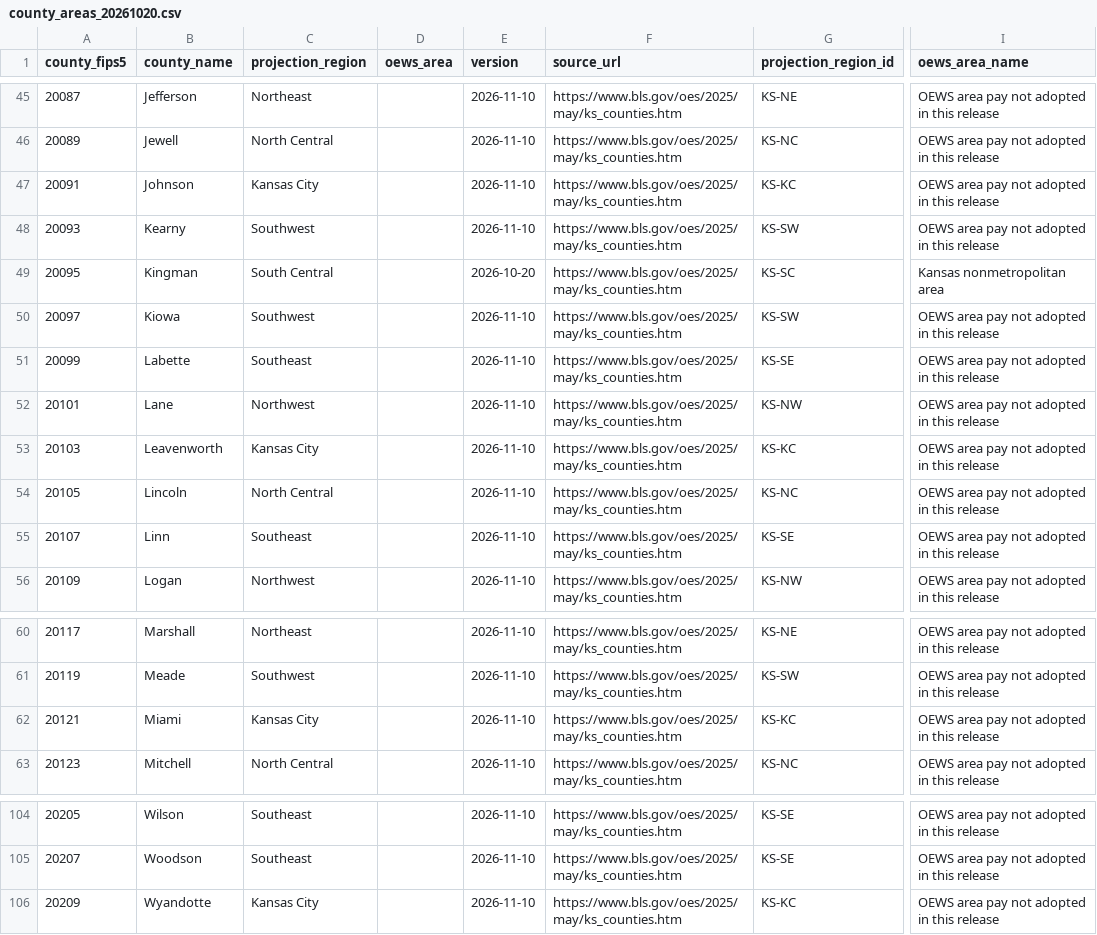
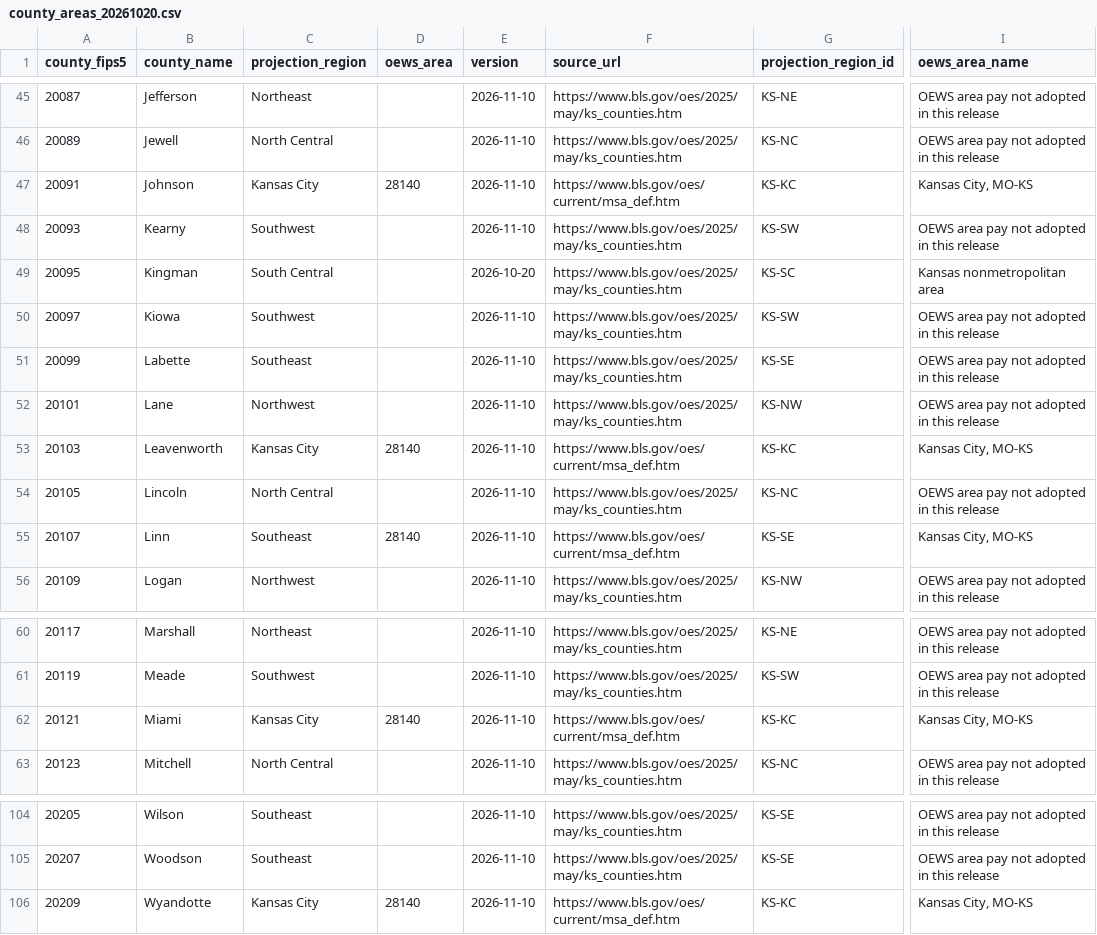
Before and after one commit to cwyant3/ks-workforce-forecast, a CSV file: crosswalks/county_areas_20261020.csv, drawn as a sheet; only a part is shown, gaps mark what is left out; the diff names each change by its address in the sheet, - before the commit and + after, or states it on an @@ line.

```diff
--- a/crosswalks/county_areas_20261020.csv
+++ b/crosswalks/county_areas_20261020.csv
-D47 (oews_area): (empty)
+D47 (oews_area): 28140
-F47 (source_url): https://www.bls.gov/oes/2025/may/ks_counties.htm
+F47 (source_url): https://www.bls.gov/oes/current/msa_def.htm
-I47 (oews_area_name): OEWS area pay not adopted in this release
+I47 (oews_area_name): Kansas City, MO-KS
-D53 (oews_area): (empty)
+D53 (oews_area): 28140
-F53 (source_url): https://www.bls.gov/oes/2025/may/ks_counties.htm
+F53 (source_url): https://www.bls.gov/oes/current/msa_def.htm
-I53 (oews_area_name): OEWS area pay not adopted in this release
+I53 (oews_area_name): Kansas City, MO-KS
-D55 (oews_area): (empty)
+D55 (oews_area): 28140
-F55 (source_url): https://www.bls.gov/oes/2025/may/ks_counties.htm
+F55 (source_url): https://www.bls.gov/oes/current/msa_def.htm
-I55 (oews_area_name): OEWS area pay not adopted in this release
+I55 (oews_area_name): Kansas City, MO-KS
-D62 (oews_area): (empty)
+D62 (oews_area): 28140
-F62 (source_url): https://www.bls.gov/oes/2025/may/ks_counties.htm
+F62 (source_url): https://www.bls.gov/oes/current/msa_def.htm
-I62 (oews_area_name): OEWS area pay not adopted in this release
+I62 (oews_area_name): Kansas City, MO-KS
-D106 (oews_area): (empty)
+D106 (oews_area): 28140
-F106 (source_url): https://www.bls.gov/oes/2025/may/ks_counties.htm
+F106 (source_url): https://www.bls.gov/oes/current/msa_def.htm
-I106 (oews_area_name): OEWS area pay not adopted in this release
+I106 (oews_area_name): Kansas City, MO-KS
```
Also changed, not shown: 24 other files.
